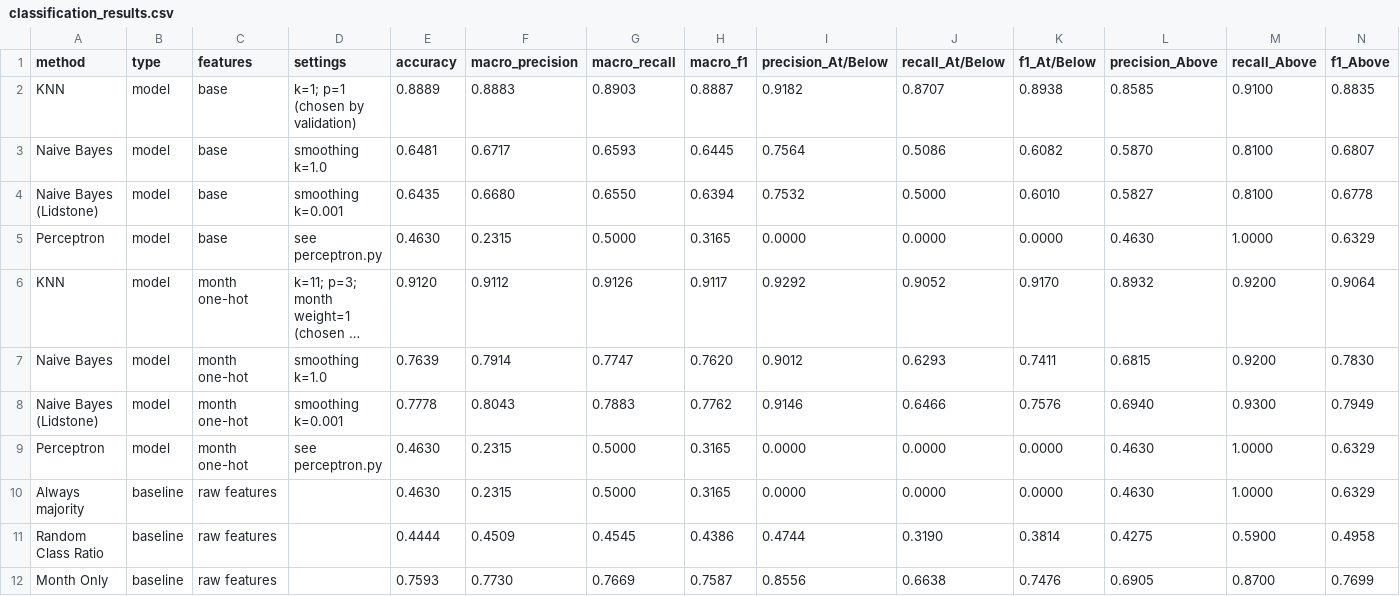
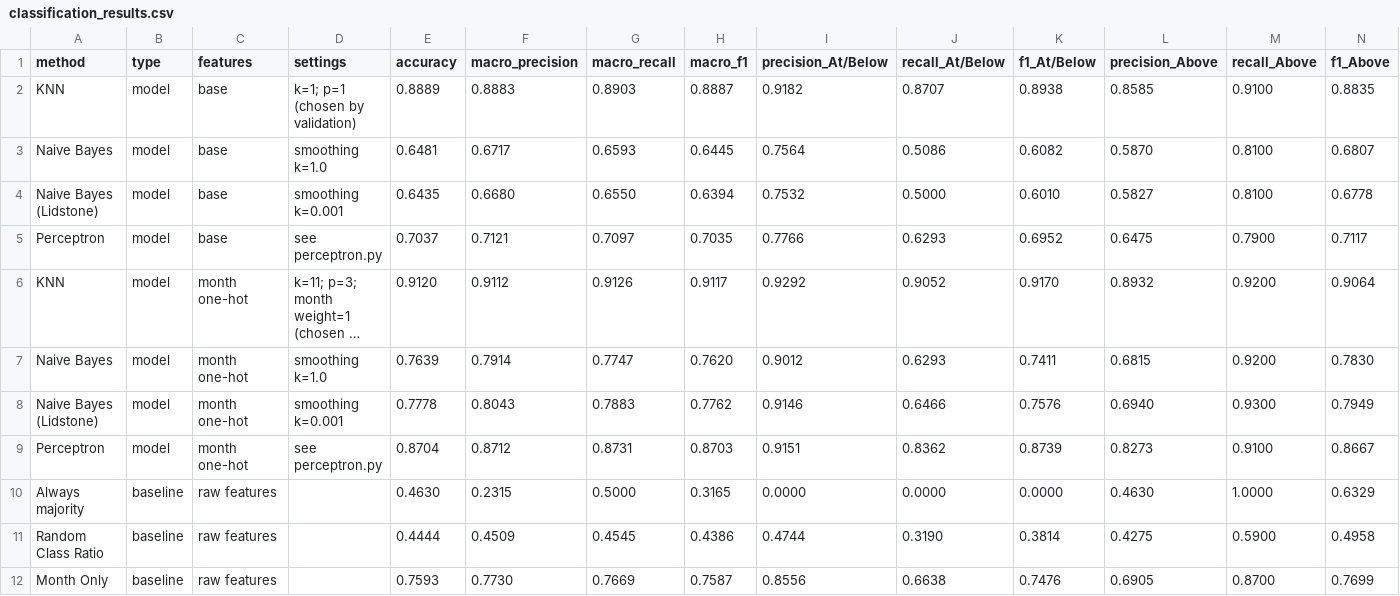
Before and after one commit to nthslies/cmsc170-project-bir-tax-collection, a CSV file: milestone03/classification_results.csv, drawn as a sheet; only a part is shown; long unchanged cells end in …; removed rows and columns are numbered as before the commit, all else as after; rows hold the shown columns only; the diff names each change by its address in the sheet, - before the commit and + after, or states it on an @@ line.

```diff
--- a/milestone03/classification_results.csv
+++ b/milestone03/classification_results.csv
-row 5: Perceptron | model | base | see perceptron.py | 0.4630 | 0.2315 | 0.5000 | 0.3165 | 0.0000 | 0.0000 | 0.0000 | 0.4630 | 1.0000 | 0.6329
+row 5: Perceptron | model | base | see perceptron.py | 0.7037 | 0.7121 | 0.7097 | 0.7035 | 0.7766 | 0.6293 | 0.6952 | 0.6475 | 0.7900 | 0.7117
-row 9: Perceptron | model | month one-hot | see perceptron.py | 0.4630 | 0.2315 | 0.5000 | 0.3165 | 0.0000 | 0.0000 | 0.0000 | 0.4630 | 1.0000 | 0.6329
+row 9: Perceptron | model | month one-hot | see perceptron.py | 0.8704 | 0.8712 | 0.8731 | 0.8703 | 0.9151 | 0.8362 | 0.8739 | 0.8273 | 0.9100 | 0.8667
```
Also changed, not shown: milestone03/cleaned_data.csv, 6 other files.
